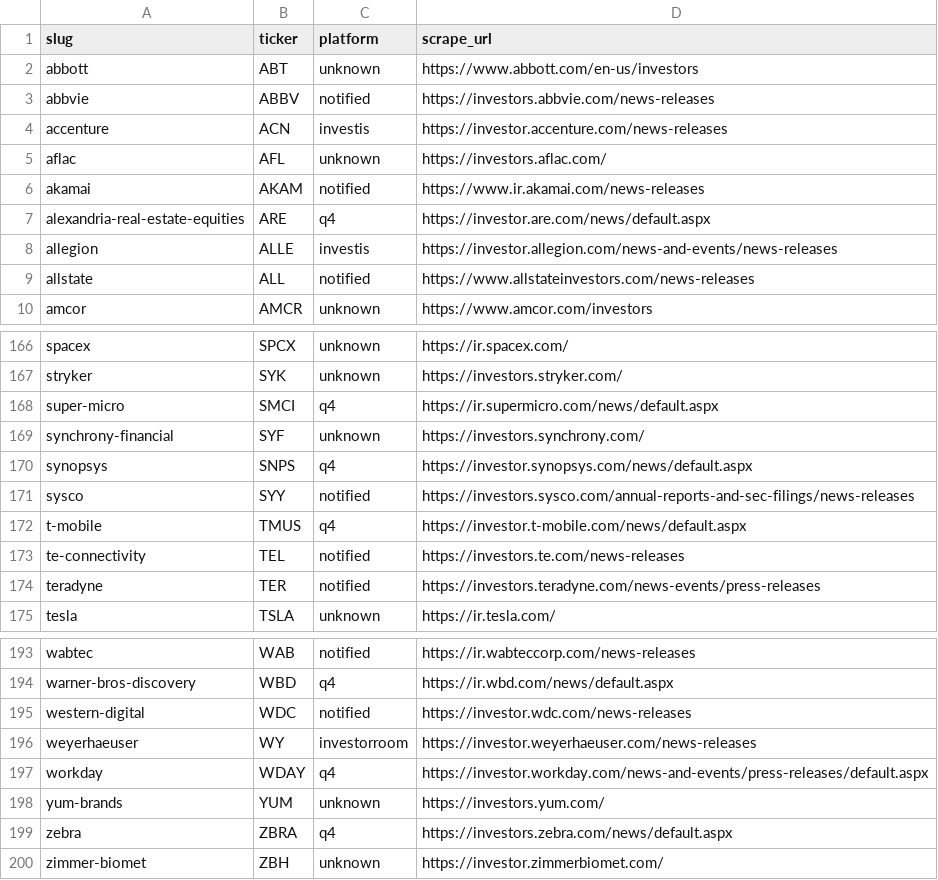
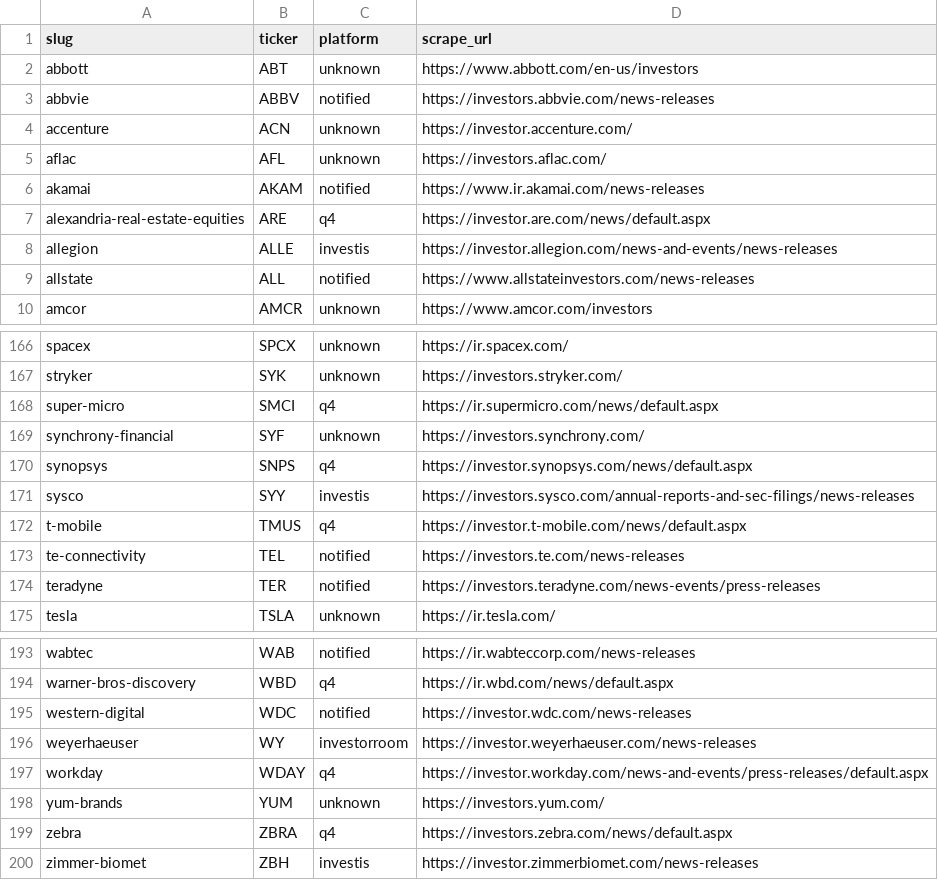
Before and after one commit to KamarajuKusumanchi/primary_wire, a CSV file: reports/latest/ir_platform.csv, drawn as a sheet; only a part is shown, gaps mark what is left out.

```diff
--- a/reports/latest/ir_platform.csv
+++ b/reports/latest/ir_platform.csv
@@ -3,3 +3,3 @@ abbott,ABT,unknown,https://www.abbott.com/en-us/investors
 abbvie,ABBV,notified,https://investors.abbvie.com/news-releases
-accenture,ACN,investis,https://investor.accenture.com/news-releases
+accenture,ACN,unknown,https://investor.accenture.com/
 aflac,AFL,unknown,https://investors.aflac.com/
@@ -170,3 +170,3 @@ synchrony-financial,SYF,unknown,https://investors.synchrony.com/
 synopsys,SNPS,q4,https://investor.synopsys.com/news/default.aspx
-sysco,SYY,notified,https://investors.sysco.com/annual-reports-and-sec-filings/news-releases
+sysco,SYY,investis,https://investors.sysco.com/annual-reports-and-sec-filings/news-releases
 t-mobile,TMUS,q4,https://investor.t-mobile.com/news/default.aspx
@@ -199,2 +199,2 @@ yum-brands,YUM,unknown,https://investors.yum.com/
 zebra,ZBRA,q4,https://investors.zebra.com/news/default.aspx
-zimmer-biomet,ZBH,unknown,https://investor.zimmerbiomet.com/
+zimmer-biomet,ZBH,investis,https://investor.zimmerbiomet.com/news-releases
```
Also changed, not shown: reports/latest/scraper_coverage_missing.csv, 3 other files.
